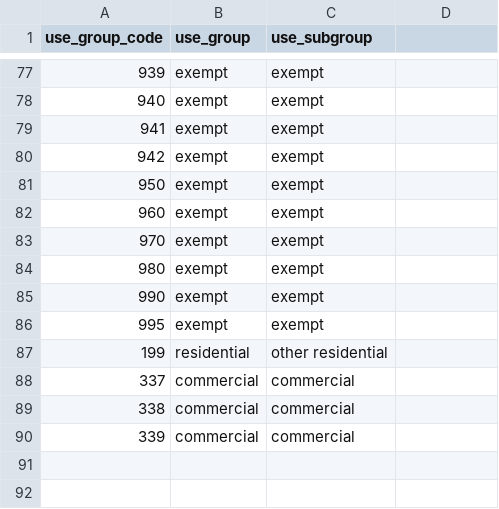
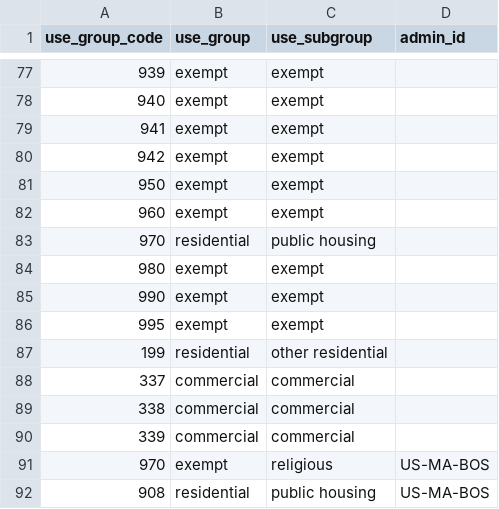
Before and after one commit to chrnolte/openplaces, a CSV file: src/openplaces/recipes/US/MA/_all/parcel/massgis/2025/US-MA_parcel-massgis-2025_use-group-code-remap.csv, drawn as a sheet; only a part is shown, gaps mark what is left out; the diff names each change by its address in the sheet, - before the commit and + after, or states it on an @@ line.

Commit message:
Read Massachusetts use code 970 as public housing, except in Boston
970 is housing authority property in the state class codes (Boston's own list uses it for churches and 908 for its housing authority, scoped by admin_id). A public housing keyword reads Multi-Family.

```diff
--- a/src/openplaces/recipes/US/MA/_all/parcel/massgis/2025/US-MA_parcel-massgis-2025_use-group-code-remap.csv
+++ b/src/openplaces/recipes/US/MA/_all/parcel/massgis/2025/US-MA_parcel-massgis-2025_use-group-code-remap.csv
-D1: (empty)
+D1: admin_id
-B83 (use_group): exempt
+B83 (use_group): residential
-C83 (use_subgroup): exempt
+C83 (use_subgroup): public housing
+row 91: 970 | exempt | religious | US-MA-BOS
+row 92: 908 | residential | public housing | US-MA-BOS
```
Also changed, not shown: src/openplaces/recipes/US/_all/parcel/openplaces/2026/US_parcel-openplaces-2026_land-use-keywords.csv.
